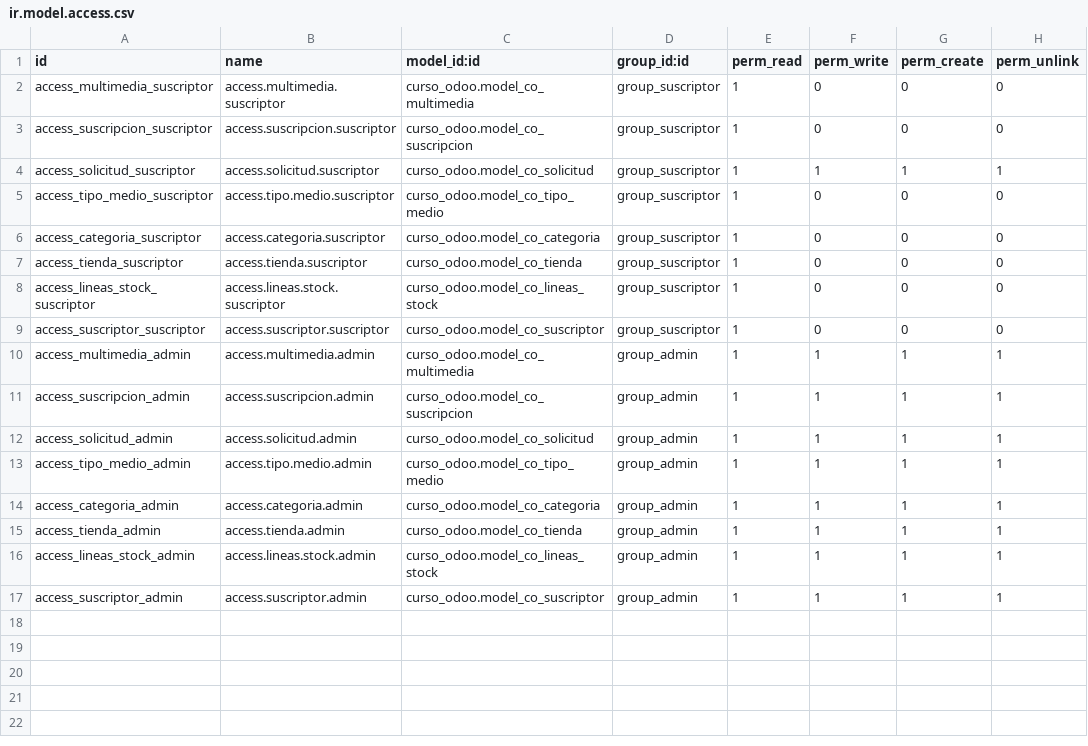
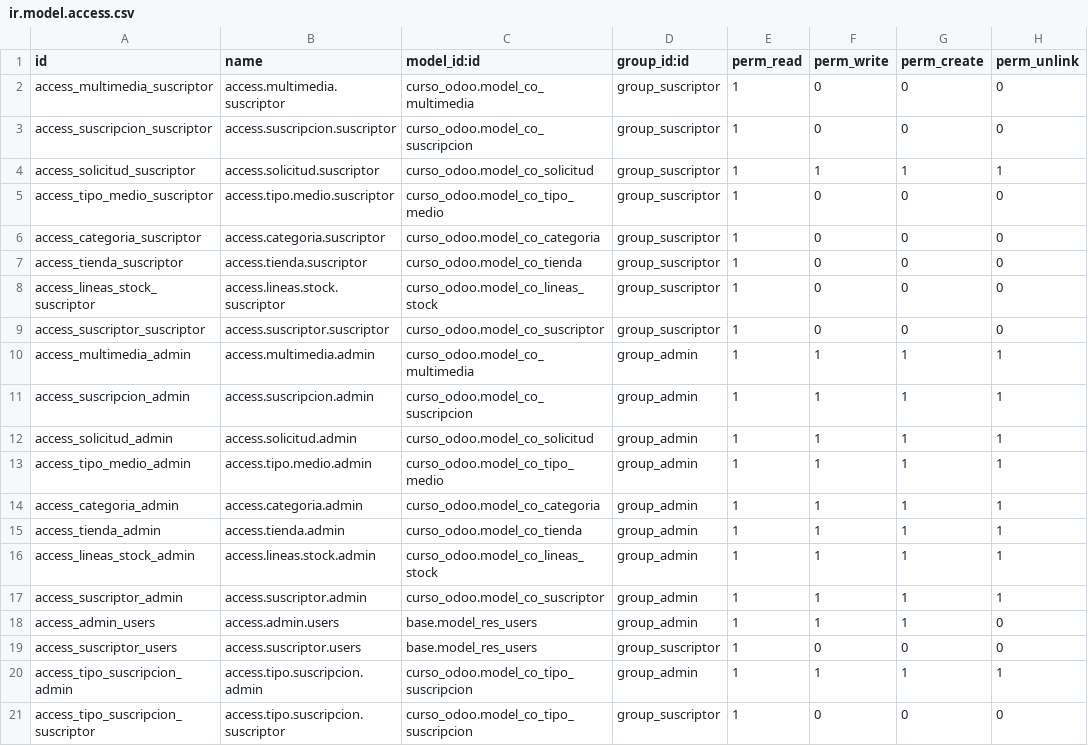
Before and after one commit to lorenzopinango/curso-odoo, a CSV file: security/ir.model.access.csv, drawn as a sheet; the diff names each change by its address in the sheet, - before the commit and + after, or states it on an @@ line.

Commit message:
Se agrego ajustes al modulo de suscripcion Se creo el reporte de listado de multimedia

```diff
--- a/security/ir.model.access.csv
+++ b/security/ir.model.access.csv
+row 18: access_admin_users | access.admin.users | base.model_res_users | group_admin | 1 | 1 | 1 | 0
+row 19: access_suscriptor_users | access.suscriptor.users | base.model_res_users | group_suscriptor | 1 | 0 | 0 | 0
+row 20: access_tipo_suscripcion_admin | access.tipo.suscripcion.admin | curso_odoo.model_co_tipo_suscripcion | group_admin | 1 | 1 | 1 | 1
+row 21: access_tipo_suscripcion_suscriptor | access.tipo.suscripcion.suscriptor | curso_odoo.model_co_tipo_suscripcion | group_suscriptor | 1 | 0 | 0 | 0
```
Also changed, not shown: 14 other files.
